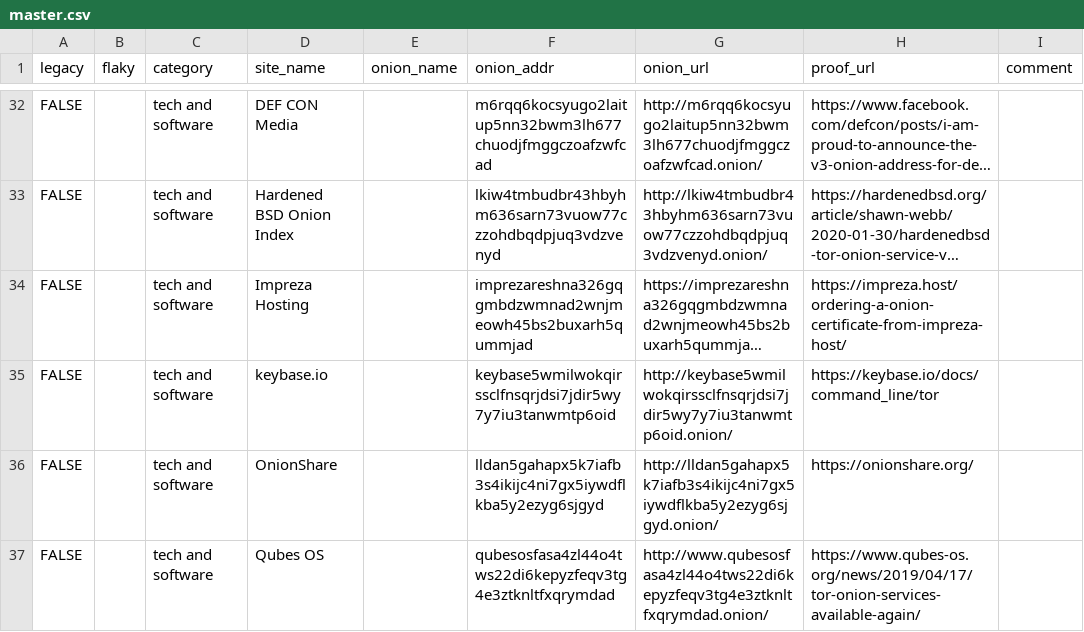
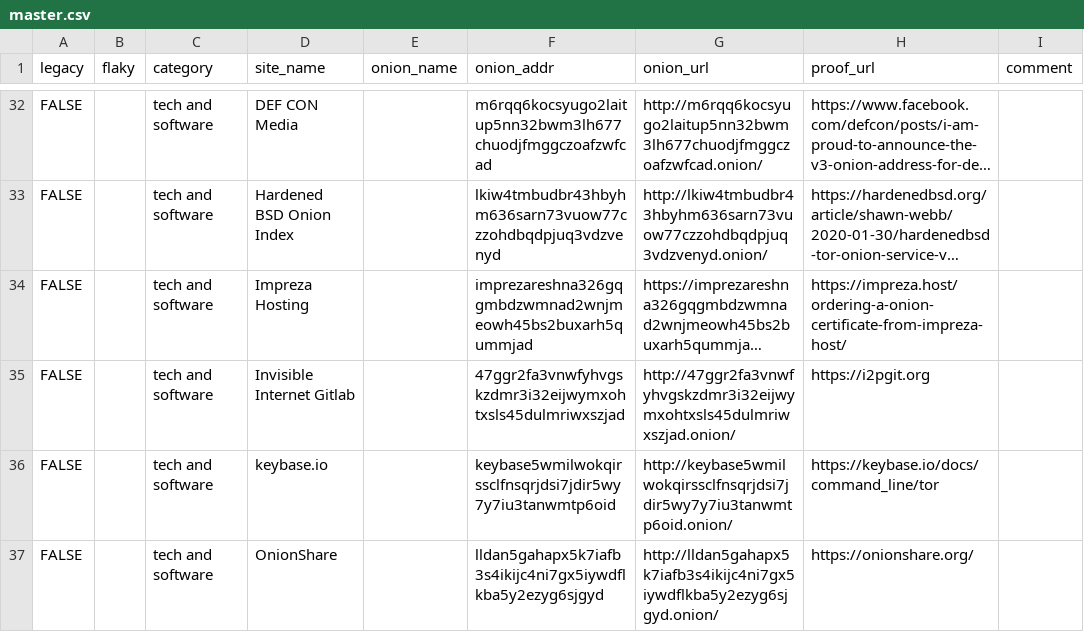
Before and after one commit to alecmuffett/real-world-onion-sites, a CSV file: master.csv, drawn as a sheet; only a part is shown, gaps mark what is left out; the shorter side is filled out with more unchanged rows; long unchanged cells end in …; the diff names each change by its address in the sheet, - before the commit and + after, or states it on an @@ line.

Commit message:
add invisible internet gitlab onion gateway

```diff
--- a/master.csv
+++ b/master.csv
+row 35: FALSE |  | tech and software | Invisible Internet Gitlab |  | 47ggr2fa3vnwfyhvgskzdmr3i32eijwymxohtxsls45dulmriwxszjad | http://47ggr2fa3vnwfyhvgskzdmr3i32eijwymxohtxsls45dulmriwxszjad.onion/ | https://i2pgit.org
```
Also changed, not shown: 1 other file.
